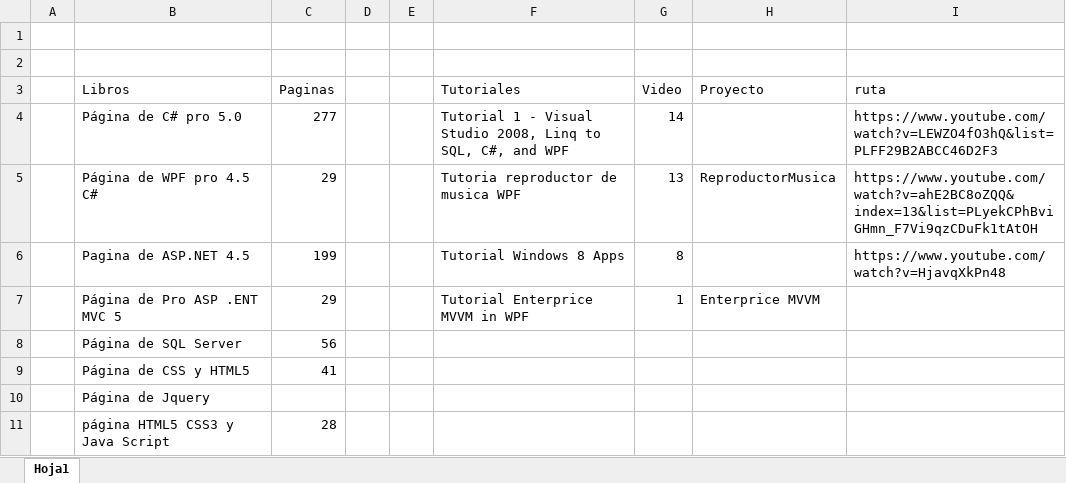
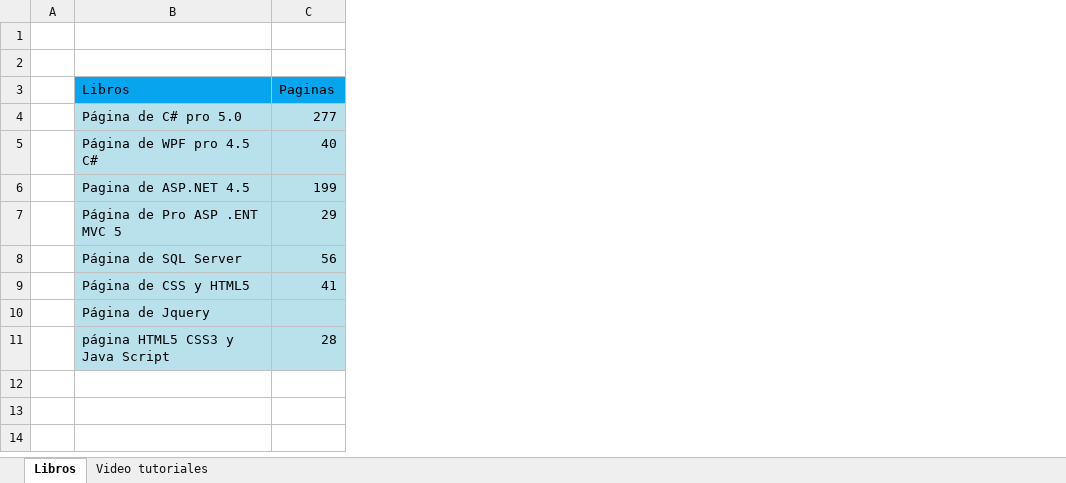
Before and after one commit to Bruno2049/Proyectos, an Excel workbook: Registro.xlsx, sheet Libros, drawn as a sheet; values as stored, in another font and other column widths than the file's, no borders; the diff names each change by its address in the sheet, - before the commit and + after, or states it on an @@ line.

```diff
--- a/Registro.xlsx (sheet Libros)
+++ b/Registro.xlsx (sheet Libros)
-sheet tab: Hoja1
+sheet tab: Libros
+sheet tab: Video tutoriales
-column D, empty
-column E, empty
-column F (Tutoriales), rows 4-7: Tutorial 1 - Visual Studio 2008, Linq to SQL, C#, and WPF | Tutoria reproductor de musica WPF | Tutorial Windows 8 Apps | Tutorial Enterprice MVVM in WPF
-column G (Video), rows 4-7: 14 | 13 | 8 | 1
-column H (Proyecto), rows 5-7: ReproductorMusica |  | Enterprice MVVM
-column I (ruta), rows 4-6: https://www.youtube.com/watch?v=LEWZO4fO3hQ&list=PLFF29B2ABCC46D2F3 | https://www.youtube.com/watch?v=ahE2BC8oZQQ&index=13&list=PLyekCPhBviGHmn_F7Vi9qzCDuFk1tAtOH | https://www.youtube.com/watch?v=HjavqXkPn48
-B3:C3 fill: none
+B3:C3 fill: #08A5EF
-B4:C11 fill: none
+B4:C11 fill: #B8E1EC
-C5 (Paginas): 29
+C5 (Paginas): 40
```
